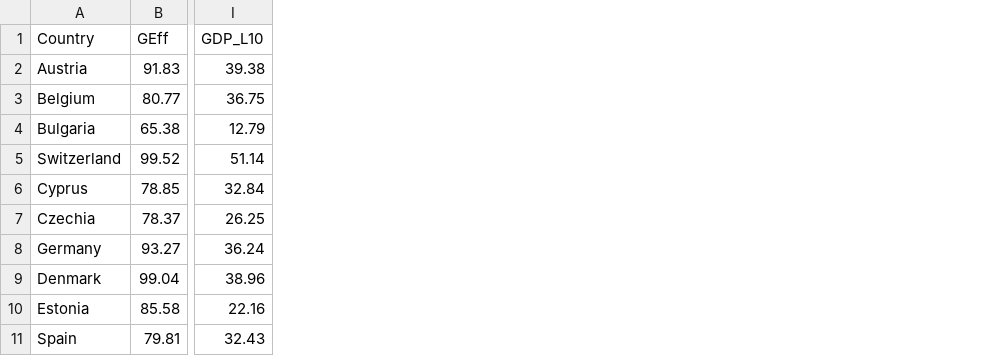
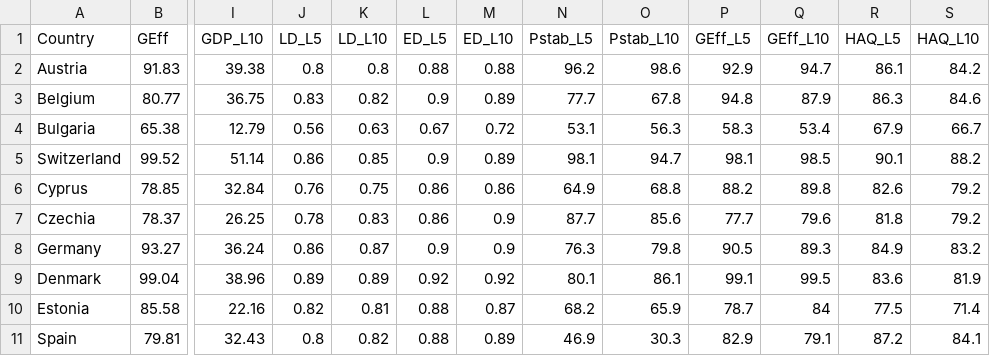
Before and after one commit to atomashevic/belief-influence, a CSV file: csv/external-data.csv, drawn as a sheet; only a part is shown, gaps mark what is left out; the diff names each change by its address in the sheet, - before the commit and + after, or states it on an @@ line.

Commit message:
external data & fig 02 update

```diff
--- a/csv/external-data.csv
+++ b/csv/external-data.csv
+column J (LD_L5), rows 2-11: 0.8 | 0.83 | 0.56 | 0.86 | 0.76 | 0.78 | 0.86 | 0.89 | 0.82 | 0.8
+column K (LD_L10), rows 2-11: 0.8 | 0.82 | 0.63 | 0.85 | 0.75 | 0.83 | 0.87 | 0.89 | 0.81 | 0.82
+column L (ED_L5), rows 2-11: 0.88 | 0.9 | 0.67 | 0.9 | 0.86 | 0.86 | 0.9 | 0.92 | 0.88 | 0.88
+column M (ED_L10), rows 2-11: 0.88 | 0.89 | 0.72 | 0.89 | 0.86 | 0.9 | 0.9 | 0.92 | 0.87 | 0.89
+column N (Pstab_L5), rows 2-11: 96.2 | 77.7 | 53.1 | 98.1 | 64.9 | 87.7 | 76.3 | 80.1 | 68.2 | 46.9
+column O (Pstab_L10), rows 2-11: 98.6 | 67.8 | 56.3 | 94.7 | 68.8 | 85.6 | 79.8 | 86.1 | 65.9 | 30.3
+column P (GEff_L5), rows 2-11: 92.9 | 94.8 | 58.3 | 98.1 | 88.2 | 77.7 | 90.5 | 99.1 | 78.7 | 82.9
+column Q (GEff_L10), rows 2-11: 94.7 | 87.9 | 53.4 | 98.5 | 89.8 | 79.6 | 89.3 | 99.5 | 84 | 79.1
+column R (HAQ_L5), rows 2-11: 86.1 | 86.3 | 67.9 | 90.1 | 82.6 | 81.8 | 84.9 | 83.6 | 77.5 | 87.2
+column S (HAQ_L10), rows 2-11: 84.2 | 84.6 | 66.7 | 88.2 | 79.2 | 79.2 | 83.2 | 81.9 | 71.4 | 84.1
```
Also changed, not shown: 5 other files.
